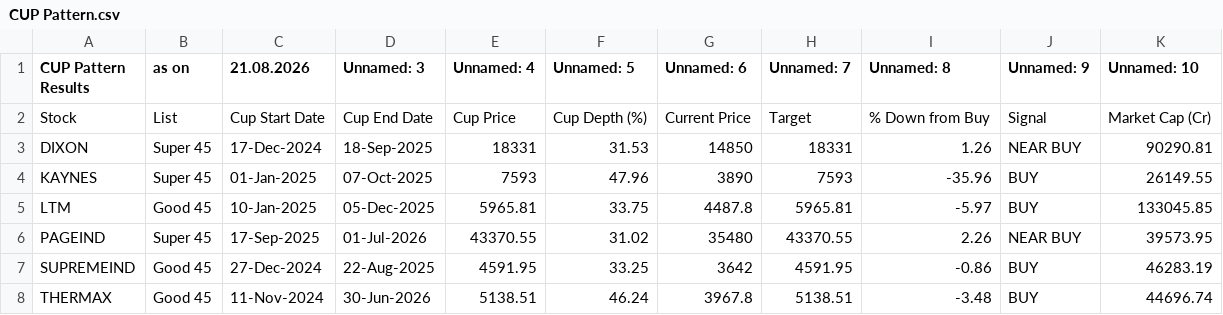
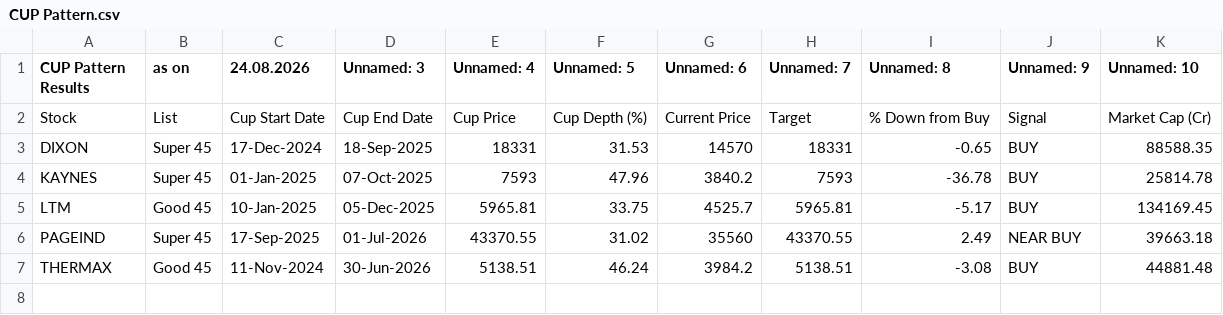
Before and after one commit to mojiburrahaman25/stock-output, a CSV file: CUP Pattern.csv, drawn as a sheet.

```diff
--- a/CUP Pattern.csv
+++ b/CUP Pattern.csv
@@ -1,8 +1,7 @@
-CUP Pattern Results,as on,21.08.2026,Unnamed: 3,Unnamed: 4,Unnamed: 5,Unnamed: 6,Unnamed: 7,Unnamed: 8,Unnamed: 9,Unnamed: 10
+CUP Pattern Results,as on,24.08.2026,Unnamed: 3,Unnamed: 4,Unnamed: 5,Unnamed: 6,Unnamed: 7,Unnamed: 8,Unnamed: 9,Unnamed: 10
 Stock,List,Cup Start Date,Cup End Date,Cup Price,Cup Depth (%),Current Price,Target,% Down from Buy,Signal,Market Cap (Cr)
-DIXON,Super 45,17-Dec-2024,18-Sep-2025,18331,31.53,14850,18331,1.26,NEAR BUY,90290.81
-KAYNES,Super 45,01-Jan-2025,07-Oct-2025,7593,47.96,3890,7593,-35.96,BUY,26149.55
-LTM,Good 45,10-Jan-2025,05-Dec-2025,5965.81,33.75,4487.8,5965.81,-5.97,BUY,133045.85
-PAGEIND,Super 45,17-Sep-2025,01-Jul-2026,43370.55,31.02,35480,43370.55,2.26,NEAR BUY,39573.95
-SUPREMEIND,Good 45,27-Dec-2024,22-Aug-2025,4591.95,33.25,3642,4591.95,-0.86,BUY,46283.19
-THERMAX,Good 45,11-Nov-2024,30-Jun-2026,5138.51,46.24,3967.8,5138.51,-3.48,BUY,44696.74
+DIXON,Super 45,17-Dec-2024,18-Sep-2025,18331,31.53,14570,18331,-0.65,BUY,88588.35
+KAYNES,Super 45,01-Jan-2025,07-Oct-2025,7593,47.96,3840.2,7593,-36.78,BUY,25814.78
+LTM,Good 45,10-Jan-2025,05-Dec-2025,5965.81,33.75,4525.7,5965.81,-5.17,BUY,134169.45
+PAGEIND,Super 45,17-Sep-2025,01-Jul-2026,43370.55,31.02,35560,43370.55,2.49,NEAR BUY,39663.18
+THERMAX,Good 45,11-Nov-2024,30-Jun-2026,5138.51,46.24,3984.2,5138.51,-3.08,BUY,44881.48
```
Also changed, not shown: 52 Weeks Low.csv, BUY List.csv, 6 other files.
